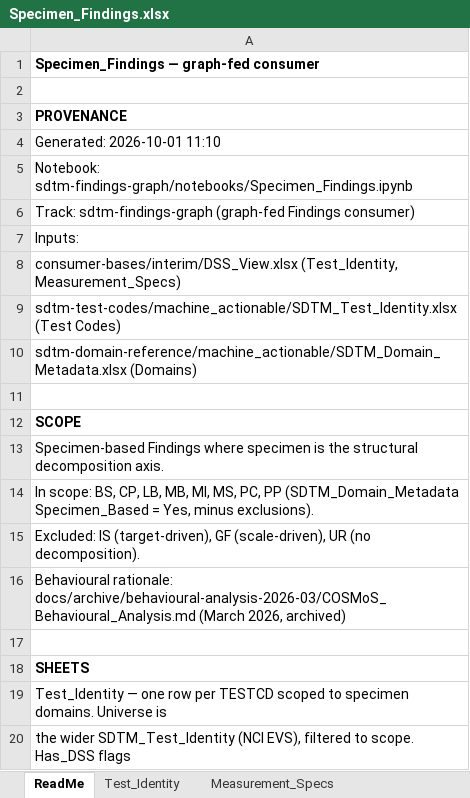
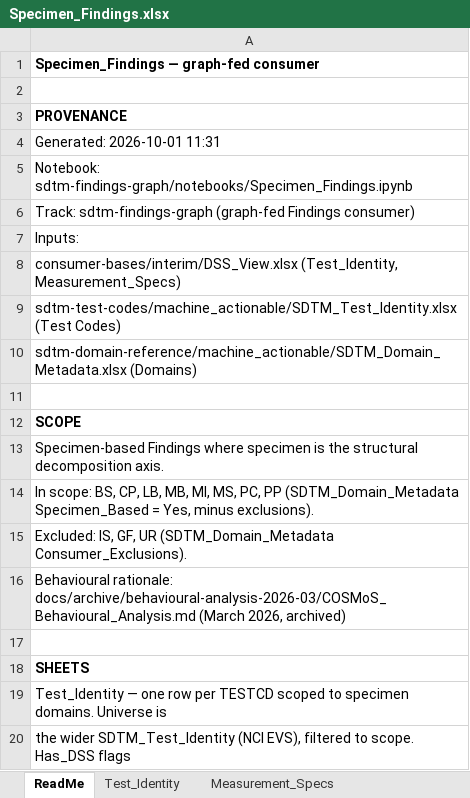
Before and after one commit to kerfors/cdisc-for-ai, an Excel workbook: sdtm-findings-graph/machine_actionable/Specimen_Findings.xlsx, sheet ReadMe, drawn as a sheet; only a part is shown; values as stored, in another font and other column widths than the file's, no borders; the diff names each change by its address in the sheet, - before the commit and + after, or states it on an @@ line.

```diff
--- a/sdtm-findings-graph/machine_actionable/Specimen_Findings.xlsx (sheet ReadMe)
+++ b/sdtm-findings-graph/machine_actionable/Specimen_Findings.xlsx (sheet ReadMe)
-A4: Generated: 2026-10-01 11:10
+A4: Generated: 2026-10-01 11:31
-A15: Excluded: IS (target-driven), GF (scale-driven), UR (no decomposition).
+A15: Excluded: IS, GF, UR (SDTM_Domain_Metadata Consumer_Exclusions).
```
Also changed, not shown: sdtm-domain-reference/machine_actionable/SDTM_Domain_Metadata.xlsx, sdtm-findings-graph/machine_actionable/Measurement_Findings.xlsx, 33 other files.
